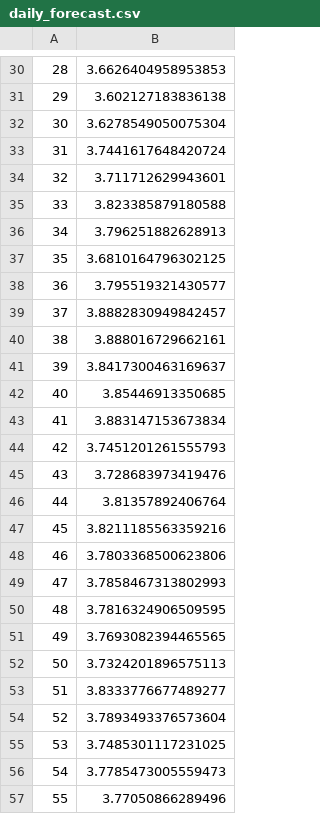
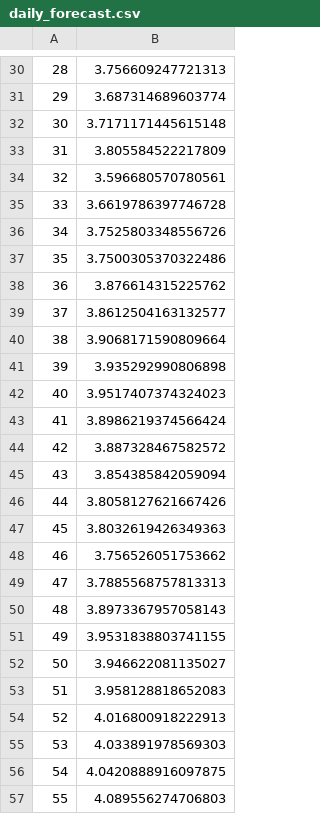
Before and after one commit to ShuranXu/Corn-Price-Predicter, a CSV file: Resources/daily_forecast.csv, drawn as a sheet; only a part is shown, gaps mark what is left out; the diff covers the shown part only.

```diff
--- a/Resources/daily_forecast.csv
+++ b/Resources/daily_forecast.csv
@@ -30,28 +30,28 @@
-28,3.6626404958953853
-29,3.602127183836138
-30,3.6278549050075304
-31,3.7441617648420724
-32,3.711712629943601
-33,3.823385879180588
-34,3.796251882628913
-35,3.6810164796302125
-36,3.795519321430577
-37,3.8882830949842457
-38,3.888016729662161
-39,3.8417300463169637
-40,3.85446913350685
-41,3.883147153673834
-42,3.7451201261555793
-43,3.728683973419476
-44,3.81357892406764
-45,3.8211185563359216
-46,3.7803368500623806
-47,3.7858467313802993
-48,3.7816324906509595
-49,3.7693082394465565
-50,3.7324201896575113
-51,3.8333776677489277
-52,3.7893493376573604
-53,3.7485301117231025
-54,3.7785473005559473
-55,3.77050866289496
+28,3.756609247721313
+29,3.687314689603774
+30,3.7171171445615148
+31,3.805584522217809
+32,3.596680570780561
+33,3.6619786397746728
+34,3.7525803348556726
+35,3.7500305370322486
+36,3.876614315225762
+37,3.8612504163132577
+38,3.9068171590809664
+39,3.935292990806898
+40,3.9517407374324023
+41,3.8986219374566424
+42,3.887328467582572
+43,3.854385842059094
+44,3.8058127621667426
+45,3.8032619426349363
+46,3.756526051753662
+47,3.7885568757813313
+48,3.8973367957058143
+49,3.9531838803741155
+50,3.946622081135027
+51,3.958128818652083
+52,4.016800918222913
+53,4.033891978569303
+54,4.0420888916097875
+55,4.089556274706803
```
Also changed, not shown: 62 edited cells elsewhere in this file, 1 other file.
